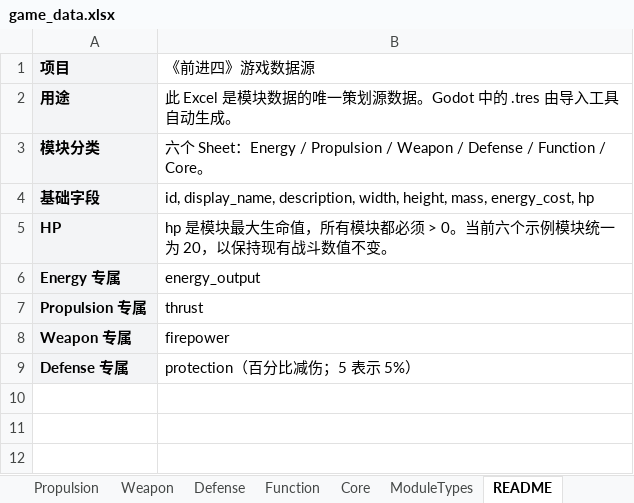
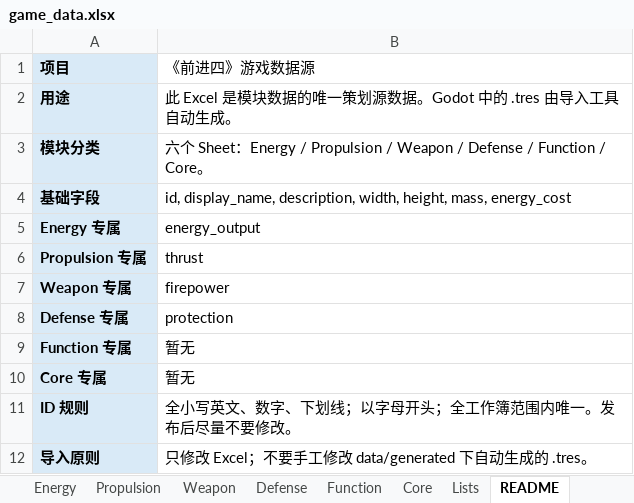
Before and after one commit to lqc19891229/AdvanceFour, an Excel workbook: tools/data_import/source/game_data.xlsx, sheet README, drawn as a sheet; values as stored, in another font and other column widths than the file's, no borders; 2 other sheets too large or unreadable and not compared; removed rows and columns are numbered as before the commit, all else as after; the diff names each change by its address in the sheet, - before the commit and + after, or states it on an @@ line.

```diff
--- a/tools/data_import/source/game_data.xlsx (sheet README)
+++ b/tools/data_import/source/game_data.xlsx (sheet README)
-sheet tab: ModuleTypes
+sheet tab: Lists
-A1:A4 fill: #F3F4F6
+A1:A4 fill: #D9EAF7
-B4 (《前进四》游戏数据源): …height, mass, energy_cost, hp
+B4 (《前进四》游戏数据源): …height, mass, energy_cost
-row 5: HP | hp 是模块最大生命值，所有模块都必须 > 0。当前六个示例模块统一为 20，以保持现有战斗数值不变。
-A5:A8 fill: #F3F4F6
+A5:A8 fill: #D9EAF7
-B8 (《前进四》游戏数据源): protection（百分比减伤；5 表示 5%）
+B8 (《前进四》游戏数据源): protection
+row 9: Function 专属 | 暂无
+row 10: Core 专属 | 暂无
+row 11: ID 规则 | 全小写英文、数字、下划线；以字母开头；全工作簿范围内唯一。发布后尽量不要修改。
+row 12: 导入原则 | 只修改 Excel；不要手工修改 data/generated 下自动生成的 .tres。
```
Also changed, not shown: sheet Function, sheet Core, sheet Lists, sheet Energy, sheet Defense, 23 other files.
